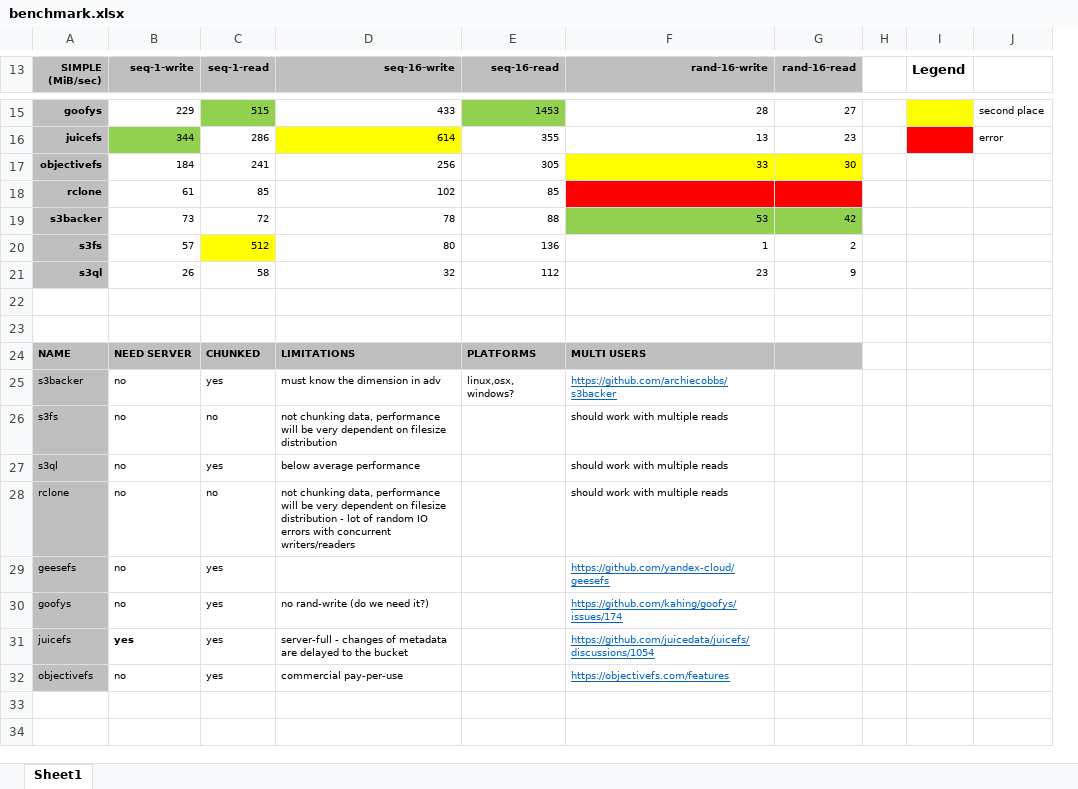
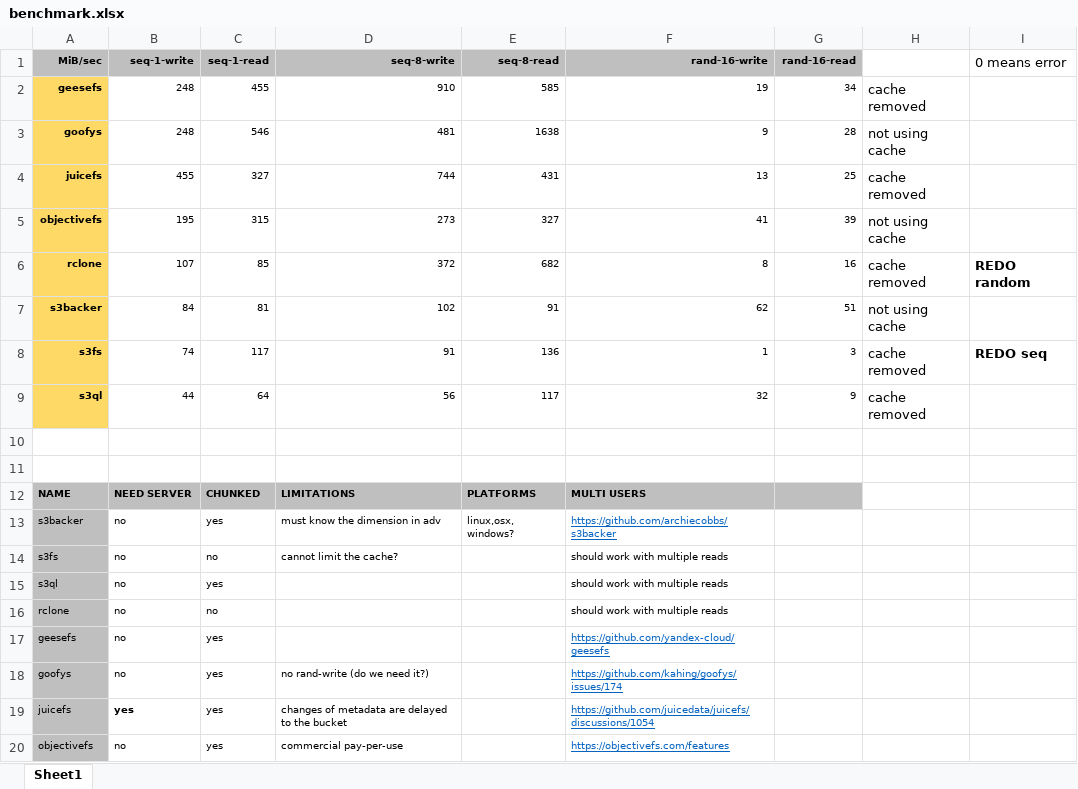
Before and after one commit to nsdf-fabric/nsdf-fuse, an Excel workbook: excel/benchmark.xlsx, sheet Sheet1, drawn as a sheet; only a part is shown, gaps mark what is left out; values as stored, in another font and other column widths than the file's, no borders; removed rows and columns are numbered as before the commit, all else as after; the diff covers the shown part only; the diff names each change by its address in the sheet, - before the commit and + after, or states it on an @@ line.

Commit message:
Fixing stuff

```diff
--- a/excel/benchmark.xlsx (sheet Sheet1)
+++ b/excel/benchmark.xlsx (sheet Sheet1)
-column G (rand-16-read), row 16: 23; row 20: 2
-column H, empty
-column I (Legend), empty
-column J, row 16: error
+column G (rand-16-read), row 4: 25; row 6: 16; row 8: 3
+column H, row 4: cache removed; row 6: cache removed; row 8: cache removed
+column I (0 means error), row 6: REDO random; row 8: REDO seq
-A1: SIMPLE (MiB/sec)
+A1: MiB/sec
-D1: seq-16-write
+D1: seq-8-write
-E1: seq-16-read
+E1: seq-8-read
-row 15: goofys | 229 | 515 | 433 | 1453 | 28 | 27 |  |  | second place
+row 2: geesefs | 248 | 455 | 910 | 585 | 19 | 34 | cache removed
+row 3: goofys | 248 | 546 | 481 | 1638 | 9 | 28 | not using cache
-A4 fill: #BFBFBF
+A4 fill: #FFD966
-B4 (seq-1-write): 344
+B4 (seq-1-write): 455
-B4 fill: #92D050
+B4 fill: none
-C4 (seq-1-read): 286
+C4 (seq-1-read): 327
-D4 (seq-8-write): 614
+D4 (seq-8-write): 744
-D4 fill: #FFFF00
+D4 fill: none
-E4 (seq-8-read): 355
+E4 (seq-8-read): 431
-row 17: objectivefs | 184 | 241 | 256 | 305 | 33 | 30
+row 5: objectivefs | 195 | 315 | 273 | 327 | 41 | 39 | not using cache
-A6 fill: #BFBFBF
+A6 fill: #FFD966
-B6 (seq-1-write): 61
+B6 (seq-1-write): 107
-D6 (seq-8-write): 102
+D6 (seq-8-write): 372
-E6 (seq-8-read): 85
+E6 (seq-8-read): 682
-F6 (rand-16-write): (empty)
+F6 (rand-16-write): 8
-F6 fill: #FF0000
+F6 fill: none
-row 19: s3backer | 73 | 72 | 78 | 88 | 53 | 42
+row 7: s3backer | 84 | 81 | 102 | 91 | 62 | 51 | not using cache
-A8 fill: #BFBFBF
+A8 fill: #FFD966
-B8 (seq-1-write): 57
+B8 (seq-1-write): 74
-C8 (seq-1-read): 512
+C8 (seq-1-read): 117
-C8 fill: #FFFF00
+C8 fill: none
-D8 (seq-8-write): 80
+D8 (seq-8-write): 91
-row 21: s3ql | 26 | 58 | 32 | 112 | 23 | 9
+row 9: s3ql | 44 | 64 | 56 | 117 | 32 | 9 | cache removed
-D14 (seq-8-write): not chunking data, performance will be very dependent on filesize distribution
+D14 (seq-8-write): cannot limit the cache?
-D15 (seq-8-write): below average performance
+D15 (seq-8-write): (empty)
-D16 (seq-8-write): not chunking data, performance will be very dependent on filesize distribution - lot of random IO errors with concurrent writers/readers
+D16 (seq-8-write): (empty)
-D19 (seq-8-write): server-full - changes of…
+D19 (seq-8-write): changes of…
```
Also changed, not shown: 13 removed rows elsewhere in this sheet, formulas that keep their value.
